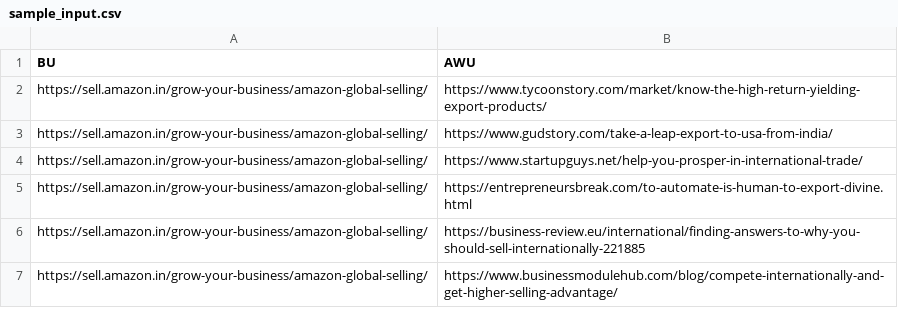
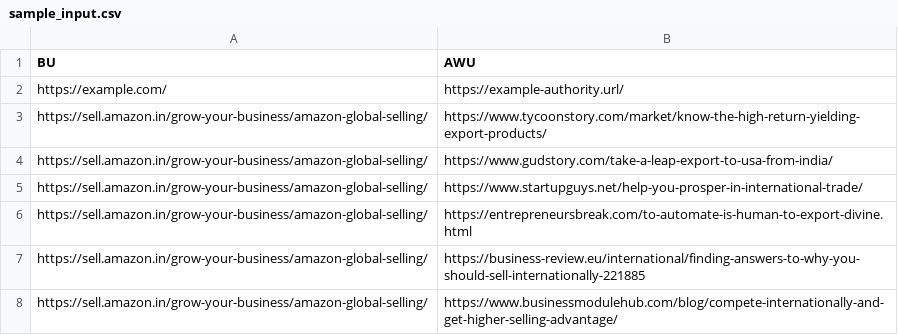
Before and after one commit to HiteshGorana/backlink, a CSV file: sample_input.csv, drawn as a sheet; only a part is shown.

Commit message:
Update sample_input.csv

```diff
--- a/sample_input.csv
+++ b/sample_input.csv
@@ -1,2 +1,3 @@
 BU,AWU
+https://example.com/, https://example-authority.url/
 https://sell.amazon.in/grow-your-business/amazon-global-selling/,https://www.tycoonstory.com/market/know-the-high-return-yielding-export-products/
```
